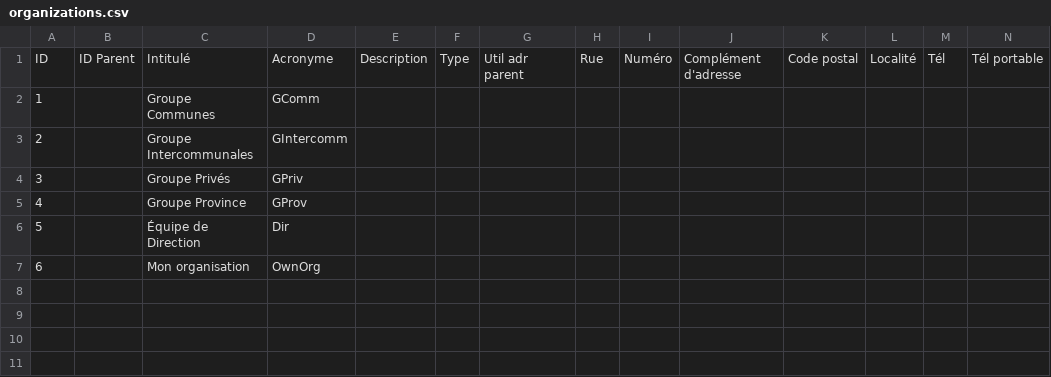
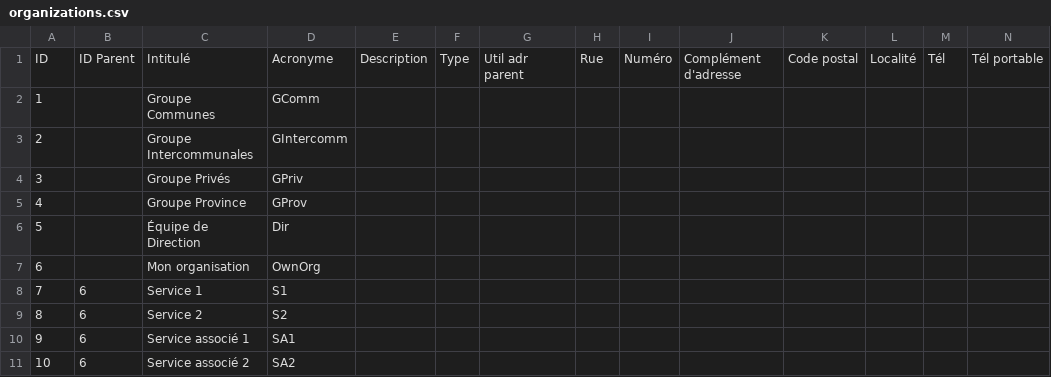
Before and after one commit to IMIO/Products.PloneMeeting, a CSV file: src/Products/PloneMeeting/profiles/testing/organizations.csv, drawn as a sheet; only a part is shown; rows hold the shown columns only; the diff names each change by its address in the sheet, - before the commit and + after, or states it on an @@ line.

Commit message:
Added possibility to import organization in a parent when using the organizations.csv to import contacts

```diff
--- a/src/Products/PloneMeeting/profiles/testing/organizations.csv
+++ b/src/Products/PloneMeeting/profiles/testing/organizations.csv
+row 8: 7 | 6 | Service 1 | S1
+row 9: 8 | 6 | Service 2 | S2
+row 10: 9 | 6 | Service associé 1 | SA1
+row 11: 10 | 6 | Service associé 2 | SA2
```
Also changed, not shown: 2 other files.
